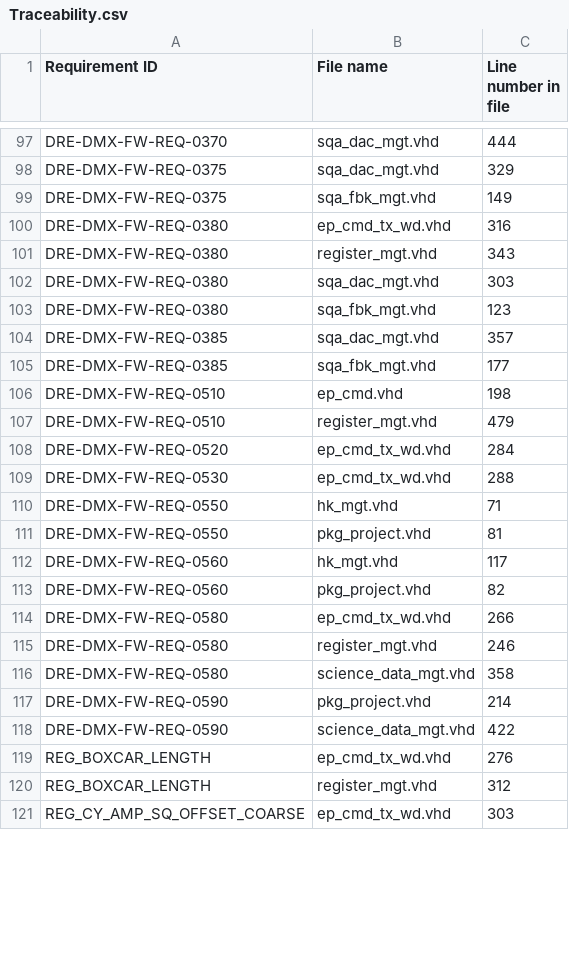
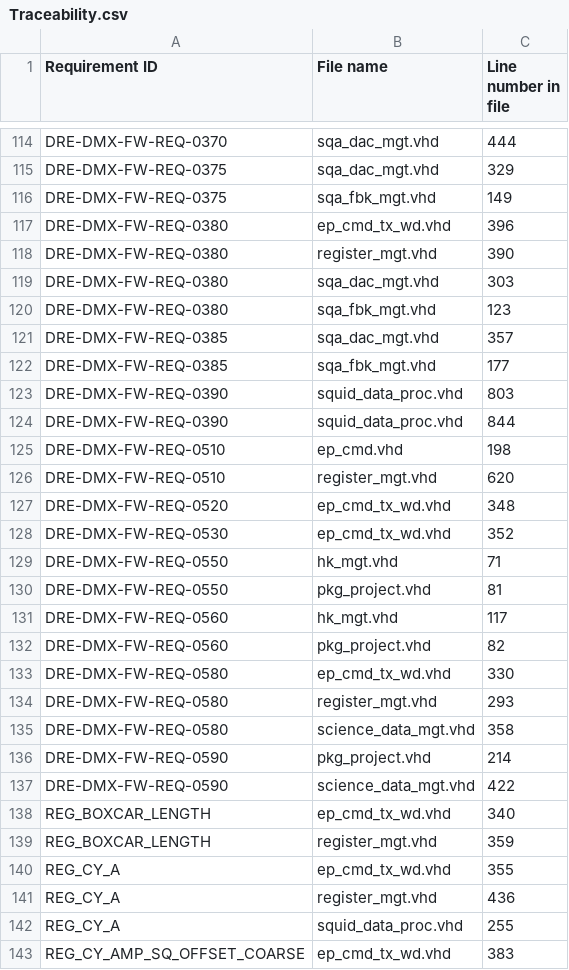
Before and after one commit to xifu-irap/dmx-NGL-fw, a CSV file: simu/result/Traceability.csv, drawn as a sheet; only a part is shown, gaps mark what is left out; the diff covers the shown part only.

Commit message:
Implement DEMUX close loop control and science data sending.
Be careful: nxmap rooting to perform for reaching 125 MHz clock frequency but it appears a global bug known on Nxmap v22.1.0.1 (bitstream unusable).
Waiting next nxmap version with corrected bug for performing synthesis.

```diff
--- a/simu/result/Traceability.csv
+++ b/simu/result/Traceability.csv
@@ -99,4 +116,4 @@
 "DRE-DMX-FW-REQ-0375";"sqa_fbk_mgt.vhd";"149"
-"DRE-DMX-FW-REQ-0380";"ep_cmd_tx_wd.vhd";"316"
-"DRE-DMX-FW-REQ-0380";"register_mgt.vhd";"343"
+"DRE-DMX-FW-REQ-0380";"ep_cmd_tx_wd.vhd";"396"
+"DRE-DMX-FW-REQ-0380";"register_mgt.vhd";"390"
 "DRE-DMX-FW-REQ-0380";"sqa_dac_mgt.vhd";"303"
@@ -105,6 +122,8 @@
 "DRE-DMX-FW-REQ-0385";"sqa_fbk_mgt.vhd";"177"
+"DRE-DMX-FW-REQ-0390";"squid_data_proc.vhd";"803"
+"DRE-DMX-FW-REQ-0390";"squid_data_proc.vhd";"844"
 "DRE-DMX-FW-REQ-0510";"ep_cmd.vhd";"198"
-"DRE-DMX-FW-REQ-0510";"register_mgt.vhd";"479"
-"DRE-DMX-FW-REQ-0520";"ep_cmd_tx_wd.vhd";"284"
-"DRE-DMX-FW-REQ-0530";"ep_cmd_tx_wd.vhd";"288"
+"DRE-DMX-FW-REQ-0510";"register_mgt.vhd";"620"
+"DRE-DMX-FW-REQ-0520";"ep_cmd_tx_wd.vhd";"348"
+"DRE-DMX-FW-REQ-0530";"ep_cmd_tx_wd.vhd";"352"
 "DRE-DMX-FW-REQ-0550";"hk_mgt.vhd";"71"
@@ -113,4 +132,4 @@
 "DRE-DMX-FW-REQ-0560";"pkg_project.vhd";"82"
-"DRE-DMX-FW-REQ-0580";"ep_cmd_tx_wd.vhd";"266"
-"DRE-DMX-FW-REQ-0580";"register_mgt.vhd";"246"
+"DRE-DMX-FW-REQ-0580";"ep_cmd_tx_wd.vhd";"330"
+"DRE-DMX-FW-REQ-0580";"register_mgt.vhd";"293"
 "DRE-DMX-FW-REQ-0580";"science_data_mgt.vhd";"358"
@@ -118,4 +137,7 @@
 "DRE-DMX-FW-REQ-0590";"science_data_mgt.vhd";"422"
-"REG_BOXCAR_LENGTH";"ep_cmd_tx_wd.vhd";"276"
-"REG_BOXCAR_LENGTH";"register_mgt.vhd";"312"
-"REG_CY_AMP_SQ_OFFSET_COARSE";"ep_cmd_tx_wd.vhd";"303"
+"REG_BOXCAR_LENGTH";"ep_cmd_tx_wd.vhd";"340"
+"REG_BOXCAR_LENGTH";"register_mgt.vhd";"359"
+"REG_CY_A";"ep_cmd_tx_wd.vhd";"355"
+"REG_CY_A";"register_mgt.vhd";"436"
+"REG_CY_A";"squid_data_proc.vhd";"255"
+"REG_CY_AMP_SQ_OFFSET_COARSE";"ep_cmd_tx_wd.vhd";"383"
```
Also changed, not shown: 26 added rows and 67 edited cells elsewhere in this file, simu/result/no_regression.csv, 45 other files.
